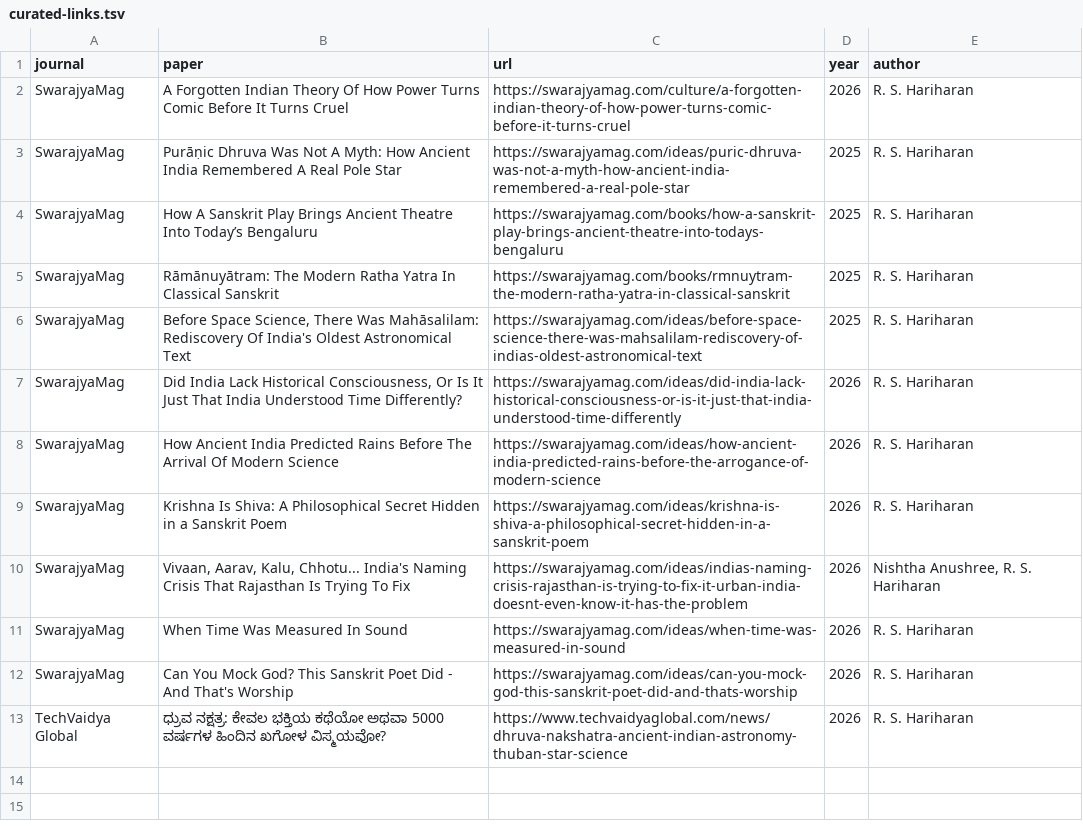
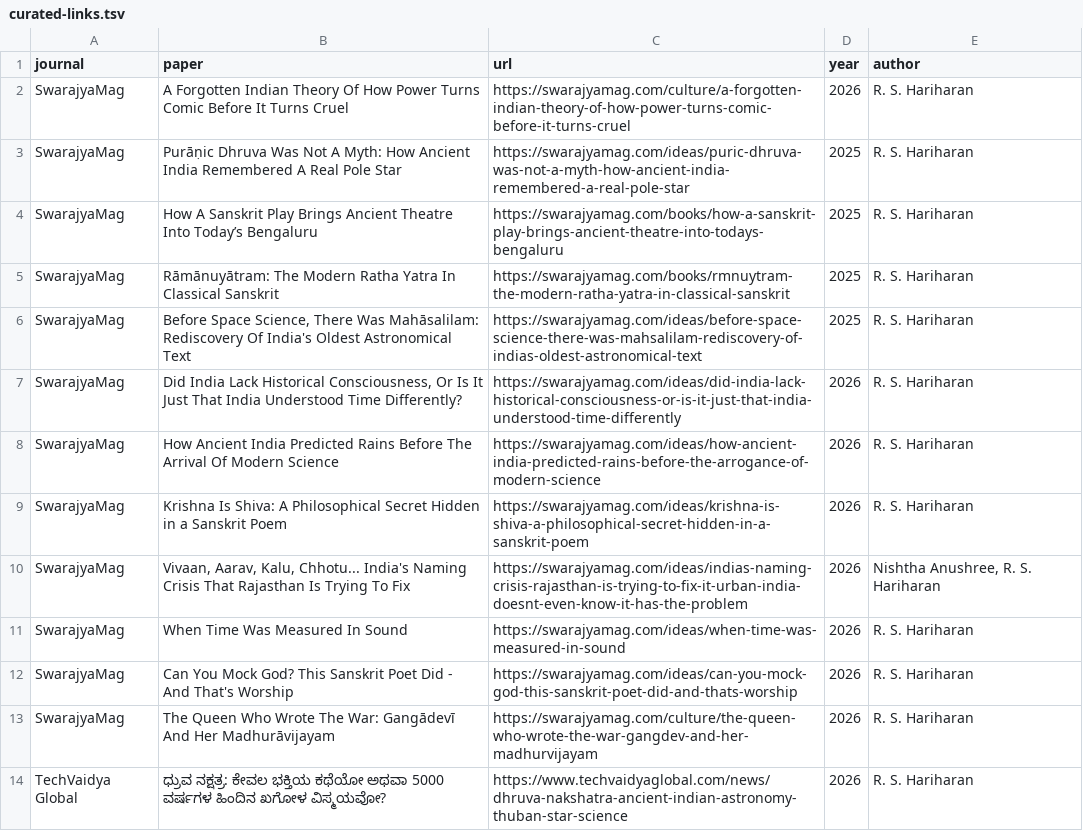
Before and after one commit to suchakr/patra-darpan, a TSV file: corpus/curated-links.tsv, drawn as a sheet; the diff names each change by its address in the sheet, - before the commit and + after, or states it on an @@ line.

```diff
--- a/corpus/curated-links.tsv
+++ b/corpus/curated-links.tsv
+row 13: SwarajyaMag | The Queen Who Wrote The War: Gangādevī And Her Madhurāvijayam | https://swarajyamag.com/culture/the-queen-who-wrote-the-war-gangdev-and-her-madhurvijayam | 2026 | R. S. Hariharan
```
Also changed, not shown: corpus/curated-pdfs.tsv, exports/index.tsv, 6 other files.
